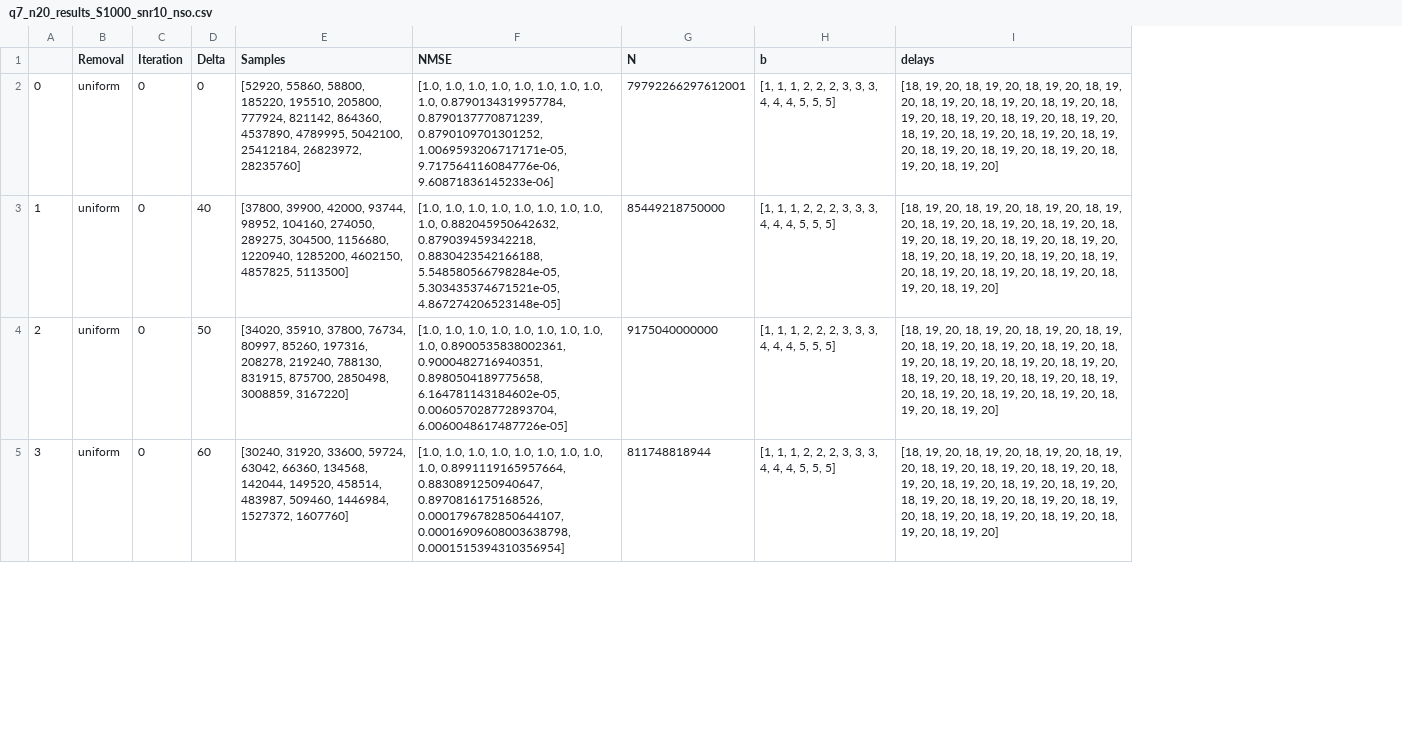
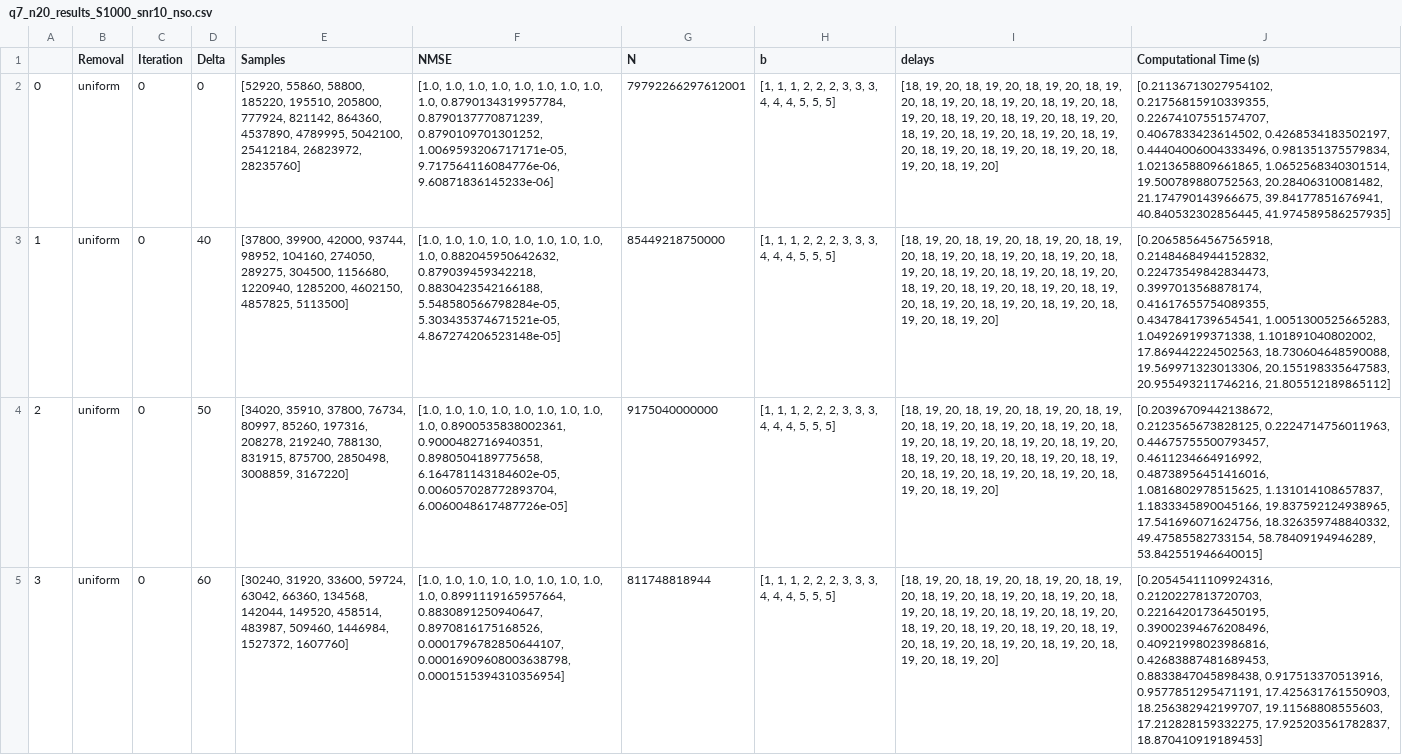
Before and after one commit to amirgroup-codes/GFast, a CSV file: synt_results/q7_n20_results_S1000_snr10_nso.csv, drawn as a sheet; only a part is shown; the diff names each change by its address in the sheet, - before the commit and + after, or states it on an @@ line.

```diff
--- a/synt_results/q7_n20_results_S1000_snr10_nso.csv
+++ b/synt_results/q7_n20_results_S1000_snr10_nso.csv
+column J (Computational Time (s)), rows 2-5: [0.21136713027954102, 0.21756815910339355, 0.22674107551574707, 0.4067833423614502, 0.4268534183502197, 0.44404006004333496, 0.981351375579834, 1.0213658809661865, 1.0652568340301514, 19.500789880752563, 20.28406310081482, 21.174790143966675, 39.84177851676941, 40.840532302856445, 41.974589586257935] | [0.20658564567565918, 0.21484684944152832, 0.22473549842834473, 0.3997013568878174, 0.41617655754089355, 0.4347841739654541, 1.0051300525665283, 1.049269199371338, 1.101891040802002, 17.869442224502563, 18.730604648590088, 19.569971323013306, 20.155198335647583, 20.955493211746216, 21.805512189865112] | [0.20396709442138672, 0.2123565673828125, 0.2224714756011963, 0.44675755500793457, 0.4611234664916992, 0.48738956451416016, 1.0816802978515625, 1.131014108657837, 1.1833345890045166, 19.837592124938965, 17.541696071624756, 18.326359748840332, 49.47585582733154, 58.78409194946289, 53.842551946640015] | [0.20545411109924316, 0.2120227813720703, 0.22164201736450195, 0.39002394676208496, 0.40921998023986816, 0.42683887481689453, 0.8833847045898438, 0.917513370513916, 0.9577851295471191, 17.425631761550903, 18.256382942199707, 19.11568808555603, 17.212828159332275, 17.925203561782837, 18.870410919189453]
```
Also changed, not shown: gfp_results/q20_n12_nso_0.05.csv, synt_results/q7_n20_results_S1000_snr100.csv, 9 other files.
